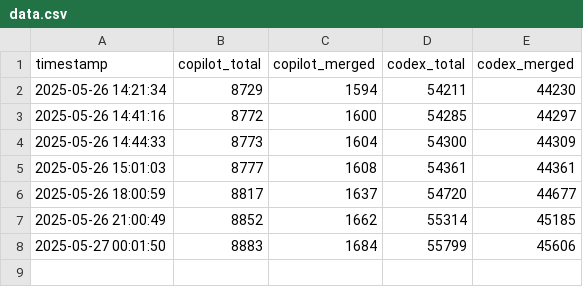
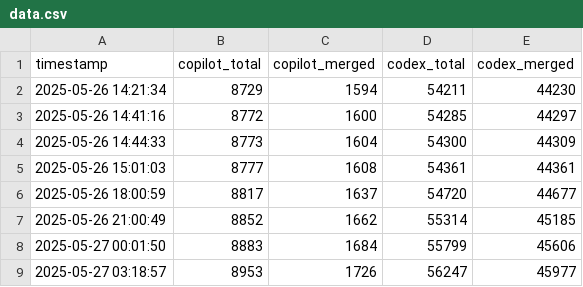
Before and after one commit to ymichael/PRarena, a CSV file: data.csv, drawn as a sheet.

```diff
--- a/data.csv
+++ b/data.csv
@@ -8 +8,2 @@ timestamp,copilot_total,copilot_merged,codex_total,codex_merged
 2025‑05‑27 00:01:50,8883,1684,55799,45606
+2025‑05‑27 03:18:57,8953,1726,56247,45977
```
Also changed, not shown: 2 other files.
